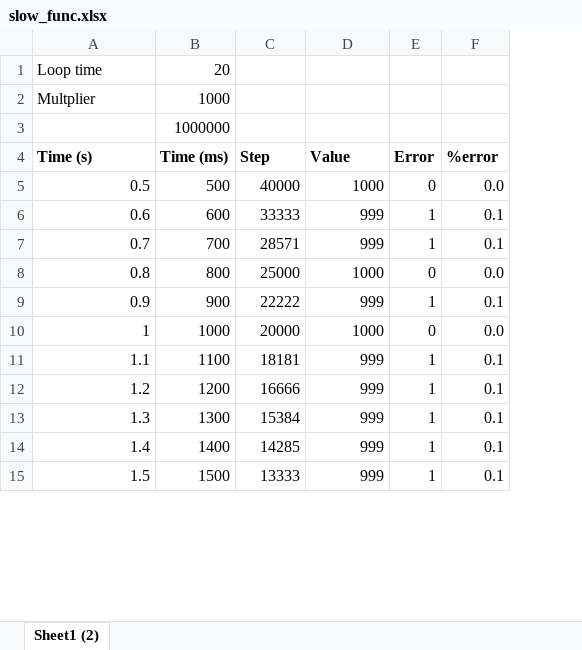
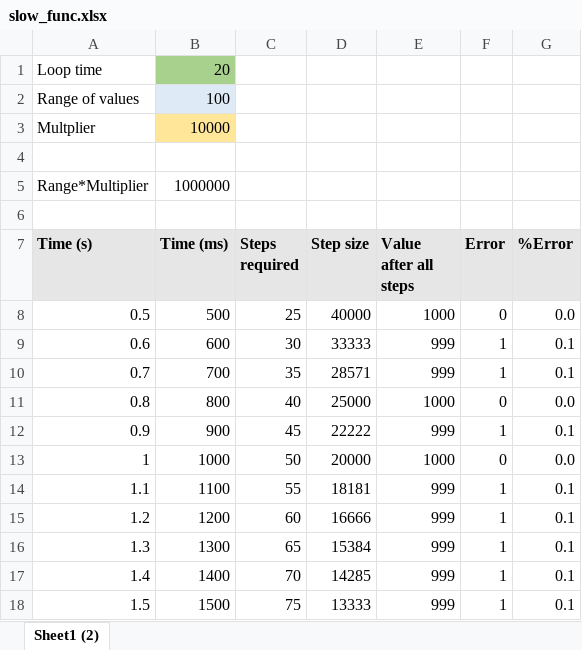
Before and after one commit to buk7456/FreeTX, an Excel workbook: doc/slow_func.xlsx, sheet Sheet1 (2), drawn as a sheet; only a part is shown; values as stored, in another font and other column widths than the file's, no borders; addresses are those after the commit; the diff names each change by its address in the sheet, - before the commit and + after, or states it on an @@ line.

Commit message:
Add files via upload

```diff
--- a/doc/slow_func.xlsx (sheet Sheet1 (2))
+++ b/doc/slow_func.xlsx (sheet Sheet1 (2))
+column C (Steps required), rows 8-18: 25 | 30 | 35 | 40 | 45 | 50 | 55 | 60 | 65 | 70 | 75
-B1 fill: none
+B1 fill: #A9D18E
@@ column A (Time (s)) renumbered between rows 2 and 5 @@
-B2 (Time (ms)): 1000
+B2 (Time (ms)): 100
-B2 fill: none
+B2 fill: #DEEBF7
+row 3: Multplier | 10000
+row 4: (empty)
+row 6: (empty)
-A7:B7 fill: none
+A7:B7 fill: #E7E6E6
-D7: Step
+D7: Step size
-D7:G7 fill: none
+D7:G7 fill: #E7E6E6
-E7: Value
+E7: Value after all steps
-G7: %error
+G7: %Error
```
Also changed, not shown: formulas that keep their value.
